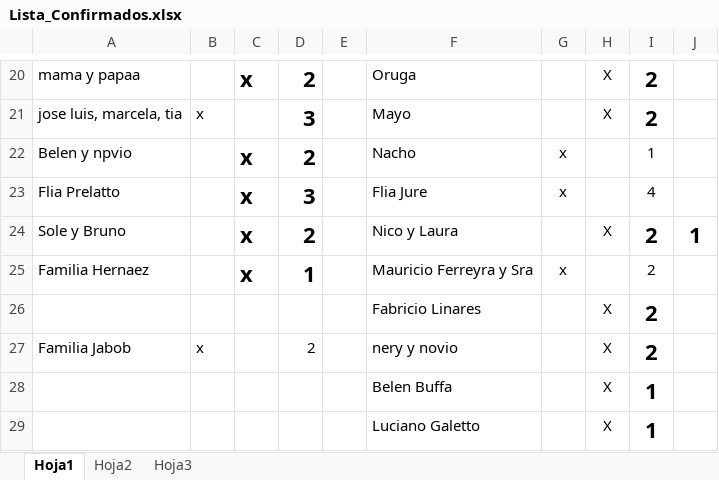
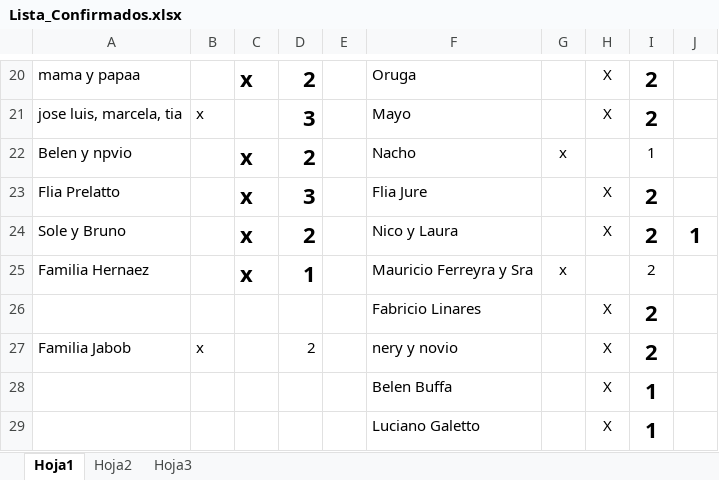
Before and after one commit to alecdiez/proyecto-final-pregrado, an Excel workbook: NIF/Lista_Confirmados.xlsx, sheet Hoja1, drawn as a sheet; only a part is shown, gaps mark what is left out; values as stored, in another font and other column widths than the file's, no borders; the diff names each change by its address in the sheet, - before the commit and + after, or states it on an @@ line.

```diff
--- a/NIF/Lista_Confirmados.xlsx (sheet Hoja1)
+++ b/NIF/Lista_Confirmados.xlsx (sheet Hoja1)
-G23: x
+G23: (empty)
-H23: (empty)
+H23: X
-I23: 4
+I23: 2
-I23 bold: off
+I23 bold: on, text size: larger
```
